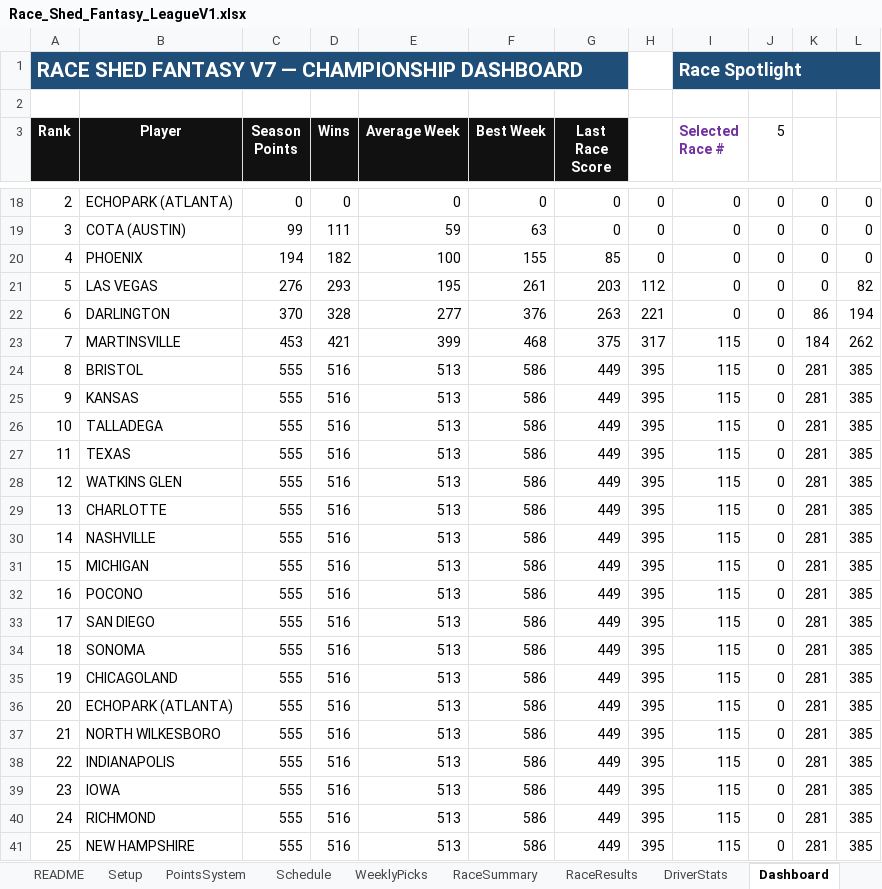
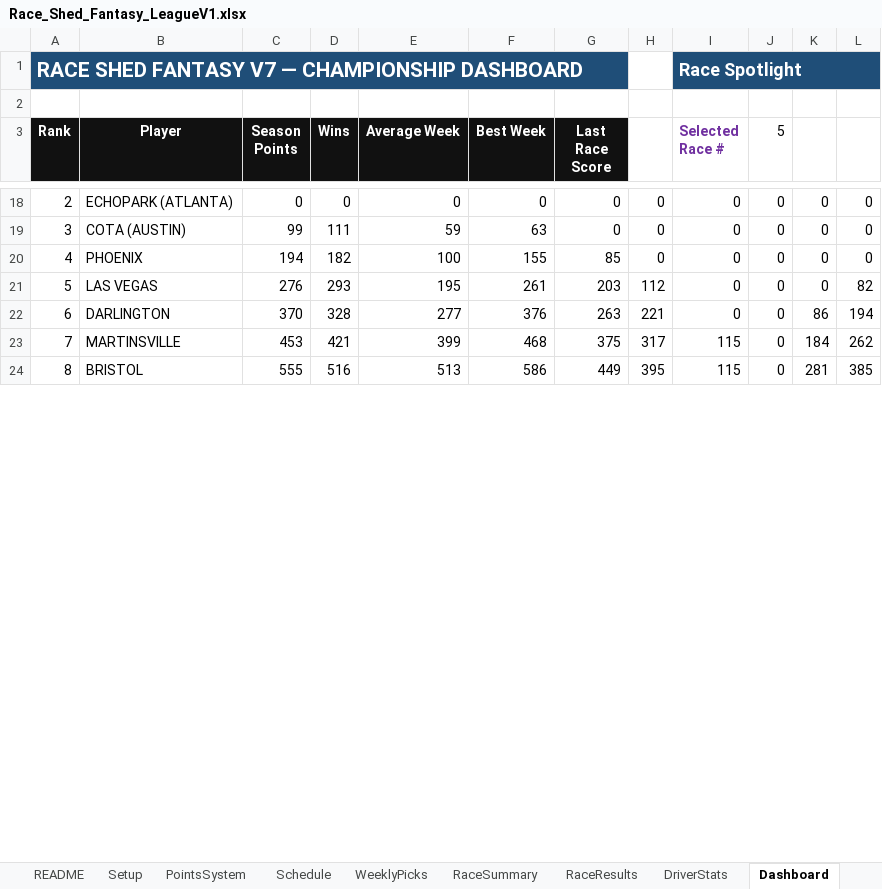
Before and after one commit to rosewellp-jpg/raceshedfantasyv16.1, an Excel workbook: Race_Shed_Fantasy_LeagueV1.xlsx, sheet Dashboard, drawn as a sheet; only a part is shown, gaps mark what is left out; values as stored, in another font and other column widths than the file's, no borders; charts and pictures not drawn; removed rows and columns are numbered as before the commit, all else as after; the diff covers the shown part only; the diff names each change by its address in the sheet, - before the commit and + after, or states it on an @@ line.

Commit message:
Add files via upload

```diff
--- a/Race_Shed_Fantasy_LeagueV1.xlsx (sheet Dashboard)
+++ b/Race_Shed_Fantasy_LeagueV1.xlsx (sheet Dashboard)
-row 25: 9 | KANSAS | 555 | 516 | 513 | 586 | 449 | 395 | 115 | 0 | 281 | 385
-row 26: 10 | TALLADEGA | 555 | 516 | 513 | 586 | 449 | 395 | 115 | 0 | 281 | 385
-row 27: 11 | TEXAS | 555 | 516 | 513 | 586 | 449 | 395 | 115 | 0 | 281 | 385
-row 28: 12 | WATKINS GLEN | 555 | 516 | 513 | 586 | 449 | 395 | 115 | 0 | 281 | 385
-row 29: 13 | CHARLOTTE | 555 | 516 | 513 | 586 | 449 | 395 | 115 | 0 | 281 | 385
-row 30: 14 | NASHVILLE | 555 | 516 | 513 | 586 | 449 | 395 | 115 | 0 | 281 | 385
-row 31: 15 | MICHIGAN | 555 | 516 | 513 | 586 | 449 | 395 | 115 | 0 | 281 | 385
-row 32: 16 | POCONO | 555 | 516 | 513 | 586 | 449 | 395 | 115 | 0 | 281 | 385
-row 33: 17 | SAN DIEGO | 555 | 516 | 513 | 586 | 449 | 395 | 115 | 0 | 281 | 385
-row 34: 18 | SONOMA | 555 | 516 | 513 | 586 | 449 | 395 | 115 | 0 | 281 | 385
-row 35: 19 | CHICAGOLAND | 555 | 516 | 513 | 586 | 449 | 395 | 115 | 0 | 281 | 385
-row 36: 20 | ECHOPARK (ATLANTA) | 555 | 516 | 513 | 586 | 449 | 395 | 115 | 0 | 281 | 385
-row 37: 21 | NORTH WILKESBORO | 555 | 516 | 513 | 586 | 449 | 395 | 115 | 0 | 281 | 385
-row 38: 22 | INDIANAPOLIS | 555 | 516 | 513 | 586 | 449 | 395 | 115 | 0 | 281 | 385
-row 39: 23 | IOWA | 555 | 516 | 513 | 586 | 449 | 395 | 115 | 0 | 281 | 385
-row 40: 24 | RICHMOND | 555 | 516 | 513 | 586 | 449 | 395 | 115 | 0 | 281 | 385
-row 41: 25 | NEW HAMPSHIRE | 555 | 516 | 513 | 586 | 449 | 395 | 115 | 0 | 281 | 385
```
Also changed, not shown: 28 added rows, 11 removed rows and 19 edited cells elsewhere in this sheet, sheet WeeklyPicks, sheet RaceResults, sheet TV_Leaderboard, sheet DriverStats, sheet RaceSummary, charts or pictures.
